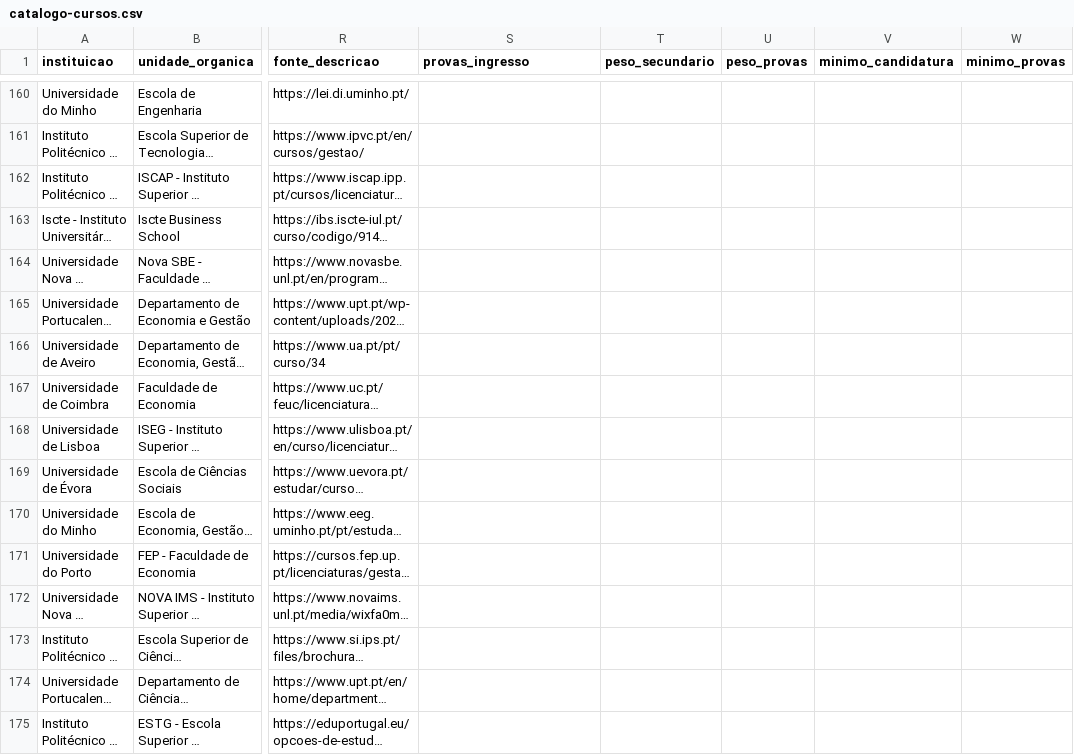
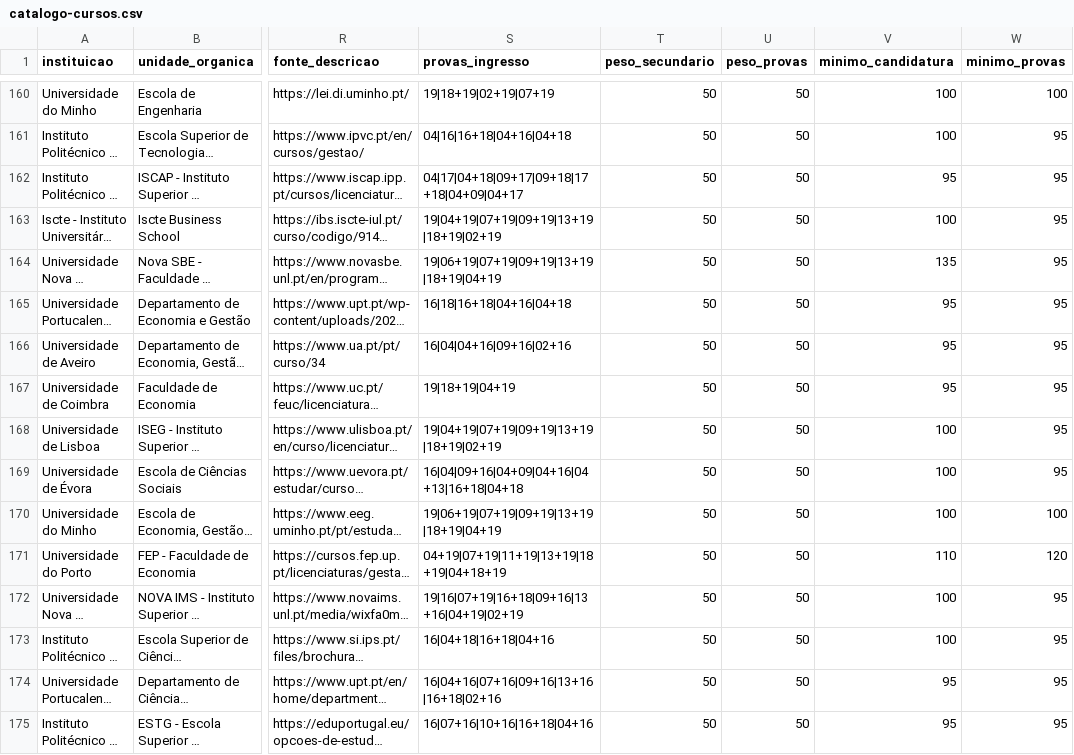
Before and after one commit to Simaooo27/recomendador-ucs-opcionais, a CSV file: dados/catalogo-cursos.csv, drawn as a sheet; only a part is shown, gaps mark what is left out; long unchanged cells end in …; the diff covers the shown part only; the diff names each change by its address in the sheet, - before the commit and + after, or states it on an @@ line.

```diff
--- a/dados/catalogo-cursos.csv
+++ b/dados/catalogo-cursos.csv
-S160 (provas_ingresso): (empty)
+S160 (provas_ingresso): 19|18+19|02+19|07+19
-T160:T175 (peso_secundario): (empty)
+T160:T175 (peso_secundario): 50
-U160:U175 (peso_provas): (empty)
+U160:U175 (peso_provas): 50
-V160:V161 (minimo_candidatura): (empty)
+V160:V161 (minimo_candidatura): 100
-W160 (minimo_provas): (empty)
+W160 (minimo_provas): 100
-S161 (provas_ingresso): (empty)
+S161 (provas_ingresso): 04|16|16+18|04+16|04+18
-W161:W169 (minimo_provas): (empty)
+W161:W169 (minimo_provas): 95
-S162 (provas_ingresso): (empty)
+S162 (provas_ingresso): 04|17|04+18|09+17|09+18|17+18|04+09|04+17
-V162 (minimo_candidatura): (empty)
+V162 (minimo_candidatura): 95
-S163 (provas_ingresso): (empty)
+S163 (provas_ingresso): 19|04+19|07+19|09+19|13+19|18+19|02+19
-V163 (minimo_candidatura): (empty)
+V163 (minimo_candidatura): 100
-S164 (provas_ingresso): (empty)
+S164 (provas_ingresso): 19|06+19|07+19|09+19|13+19|18+19|04+19
-V164 (minimo_candidatura): (empty)
+V164 (minimo_candidatura): 135
-S165 (provas_ingresso): (empty)
+S165 (provas_ingresso): 16|18|16+18|04+16|04+18
-V165:V167 (minimo_candidatura): (empty)
+V165:V167 (minimo_candidatura): 95
-S166 (provas_ingresso): (empty)
+S166 (provas_ingresso): 16|04|04+16|09+16|02+16
-S167 (provas_ingresso): (empty)
+S167 (provas_ingresso): 19|18+19|04+19
-S168 (provas_ingresso): (empty)
+S168 (provas_ingresso): 19|04+19|07+19|09+19|13+19|18+19|02+19
-V168:V170 (minimo_candidatura): (empty)
+V168:V170 (minimo_candidatura): 100
-S169 (provas_ingresso): (empty)
+S169 (provas_ingresso): 16|04|09+16|04+09|04+16|04+13|16+18|04+18
-S170 (provas_ingresso): (empty)
+S170 (provas_ingresso): 19|06+19|07+19|09+19|13+19|18+19|04+19
-W170 (minimo_provas): (empty)
+W170 (minimo_provas): 100
-S171 (provas_ingresso): (empty)
+S171 (provas_ingresso): 04+19|07+19|11+19|13+19|18+19|04+18+19
-V171 (minimo_candidatura): (empty)
+V171 (minimo_candidatura): 110
-W171 (minimo_provas): (empty)
+W171 (minimo_provas): 120
-S172 (provas_ingresso): (empty)
+S172 (provas_ingresso): 19|16|07+19|16+18|09+16|13+16|04+19|02+19
-V172:V173 (minimo_candidatura): (empty)
+V172:V173 (minimo_candidatura): 100
-W172:W175 (minimo_provas): (empty)
+W172:W175 (minimo_provas): 95
-S173 (provas_ingresso): (empty)
+S173 (provas_ingresso): 16|04+18|16+18|04+16
-S174 (provas_ingresso): (empty)
+S174 (provas_ingresso): 16|04+16|07+16|09+16|13+16|16+18|02+16
-V174:V175 (minimo_candidatura): (empty)
+V174:V175 (minimo_candidatura): 95
-S175 (provas_ingresso): (empty)
+S175 (provas_ingresso): 16|07+16|10+16|16+18|04+16
```
Also changed, not shown: 74 edited cells elsewhere in this file, 5 other files.
